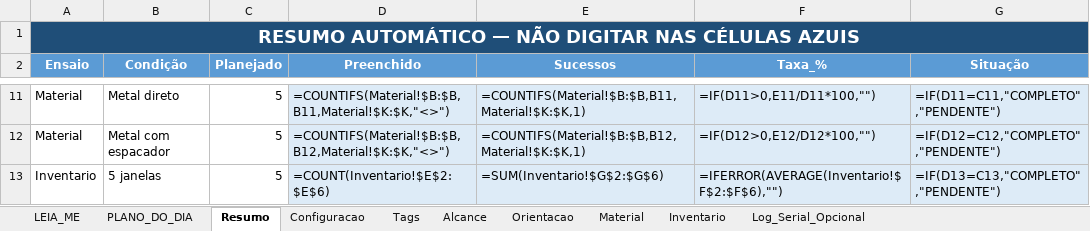
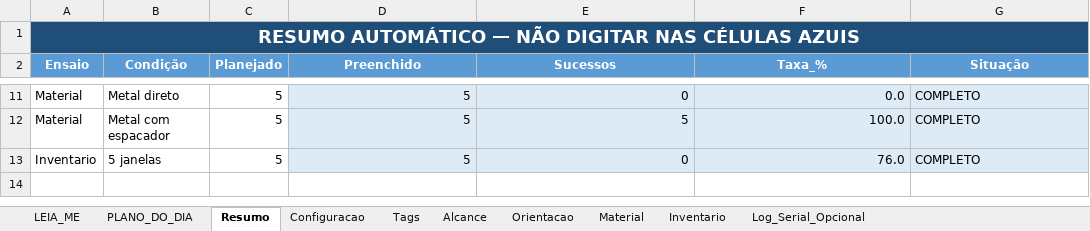
Before and after one commit to shounp/pg2, an Excel workbook: planilha_coleta_rfid_uhf_experimento.xlsx, sheet Resumo, drawn as a sheet; only a part is shown, gaps mark what is left out; values as stored, in another font and other column widths than the file's, no borders; formulas without a stored value are shown as written; the diff covers the shown part only; the diff names each change by its address in the sheet, - before the commit and + after, or states it on an @@ line.

```diff
--- a/planilha_coleta_rfid_uhf_experimento.xlsx (sheet Resumo)
+++ b/planilha_coleta_rfid_uhf_experimento.xlsx (sheet Resumo)
-D11 (Preenchido): =COUNTIFS(Material!$B:$B,B11,Material!$K:$K,"<>")
+D11 (Preenchido): 5
-E11 (Sucessos): =COUNTIFS(Material!$B:$B,B11,Material!$K:$K,1)
+E11 (Sucessos): 0
-F11 (Taxa_%): =IF(D11>0,E11/D11*100,"")
+F11 (Taxa_%): 0.0
-G11 (Situação): =IF(D11=C11,"COMPLETO","PENDENTE")
+G11 (Situação): COMPLETO
-D12 (Preenchido): =COUNTIFS(Material!$B:$B,B12,Material!$K:$K,"<>")
+D12 (Preenchido): 5
-E12 (Sucessos): =COUNTIFS(Material!$B:$B,B12,Material!$K:$K,1)
+E12 (Sucessos): 5
-F12 (Taxa_%): =IF(D12>0,E12/D12*100,"")
+F12 (Taxa_%): 100.0
-G12 (Situação): =IF(D12=C12,"COMPLETO","PENDENTE")
+G12 (Situação): COMPLETO
-D13 (Preenchido): =COUNT(Inventario!$E$2:$E$6)
+D13 (Preenchido): 5
-E13 (Sucessos): =SUM(Inventario!$G$2:$G$6)
+E13 (Sucessos): 0
-F13 (Taxa_%): =IFERROR(AVERAGE(Inventario!$F$2:$F$6),"")
+F13 (Taxa_%): 76.0
-G13 (Situação): =IF(D13=C13,"COMPLETO","PENDENTE")
+G13 (Situação): COMPLETO
```
Also changed, not shown: 32 edited cells elsewhere in this sheet, sheet Log_Serial_Opcional, sheet Alcance, sheet Orientacao, sheet Material, sheet Inventario, sheet Tags, 2 more sheets.
